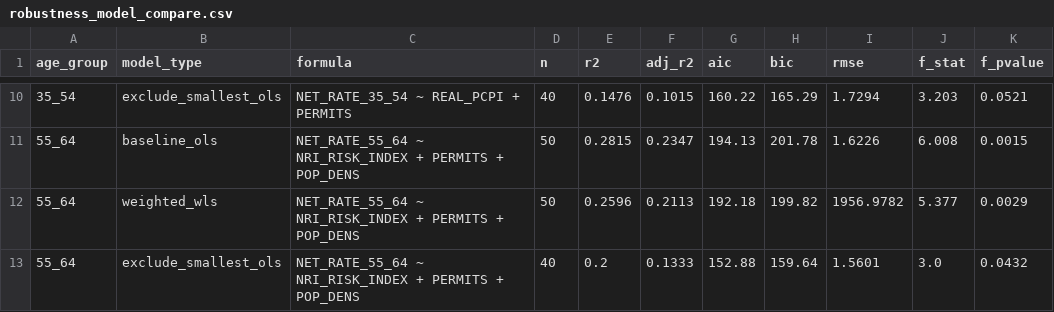
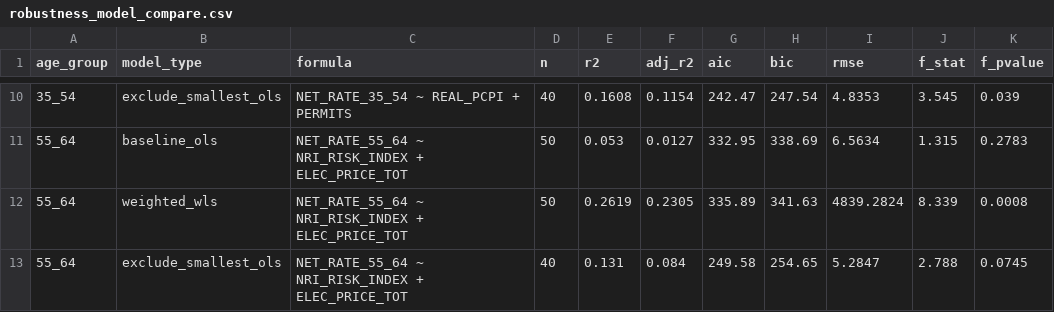
Before and after one commit to utahiroy/capstone, a CSV file: outputs/tables/robustness_model_compare.csv, drawn as a sheet; only a part is shown, gaps mark what is left out; the diff covers the shown part only.

```diff
--- a/outputs/tables/robustness_model_compare.csv
+++ b/outputs/tables/robustness_model_compare.csv
@@ -10,4 +10,4 @@ age_group,model_type,formula,n,r2,adj_r2,aic,bic,rmse,f_stat,f_pvalue
-35_54,exclude_smallest_ols,NET_RATE_35_54 ~ REAL_PCPI + PERMITS,40,0.1476,0.1015,160.22,165.29,1.7294,3.203,0.0521
-55_64,baseline_ols,NET_RATE_55_64 ~ NRI_RISK_INDEX + PERMITS + POP_DENS,50,0.2815,0.2347,194.13,201.78,1.6226,6.008,0.0015
-55_64,weighted_wls,NET_RATE_55_64 ~ NRI_RISK_INDEX + PERMITS + POP_DENS,50,0.2596,0.2113,192.18,199.82,1956.9782,5.377,0.0029
-55_64,exclude_smallest_ols,NET_RATE_55_64 ~ NRI_RISK_INDEX + PERMITS + POP_DENS,40,0.2,0.1333,152.88,159.64,1.5601,3.0,0.0432
+35_54,exclude_smallest_ols,NET_RATE_35_54 ~ REAL_PCPI + PERMITS,40,0.1608,0.1154,242.47,247.54,4.8353,3.545,0.039
+55_64,baseline_ols,NET_RATE_55_64 ~ NRI_RISK_INDEX + ELEC_PRICE_TOT,50,0.053,0.0127,332.95,338.69,6.5634,1.315,0.2783
+55_64,weighted_wls,NET_RATE_55_64 ~ NRI_RISK_INDEX + ELEC_PRICE_TOT,50,0.2619,0.2305,335.89,341.63,4839.2824,8.339,0.0008
+55_64,exclude_smallest_ols,NET_RATE_55_64 ~ NRI_RISK_INDEX + ELEC_PRICE_TOT,40,0.131,0.084,249.58,254.65,5.2847,2.788,0.0745
```
Also changed, not shown: 86 edited cells elsewhere in this file, outputs/tables/robustness_coeff_compare.csv, outputs/tables/size_diag_state_age_long.csv, 15 other files.
